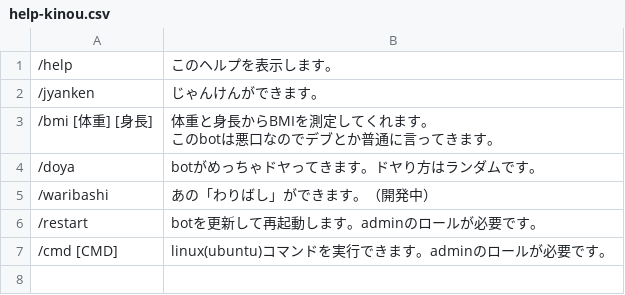
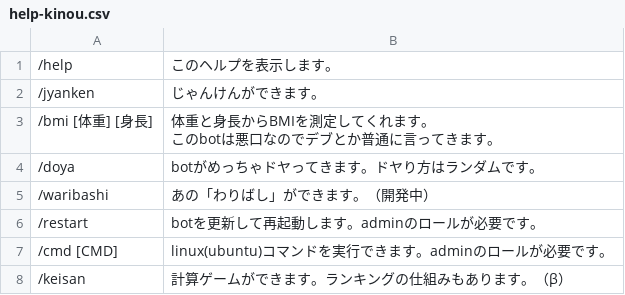
Before and after one commit to kumitatepazuru/nanika-discord-bot, a CSV file: data/help-kinou.csv, drawn as a sheet; the diff names each change by its address in the sheet, - before the commit and + after, or states it on an @@ line.

```diff
--- a/data/help-kinou.csv
+++ b/data/help-kinou.csv
+row 8: /keisan | 計算ゲームができます。ランキングの仕組みもあります。（β）
```
Also changed, not shown: data/help-hannou.csv, 3 other files.
